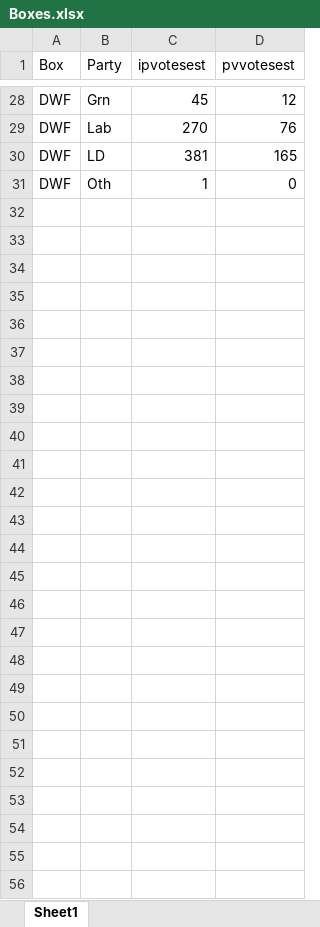
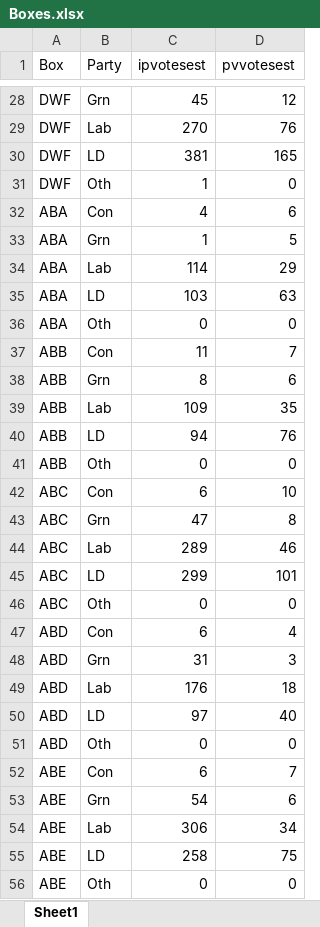
Before and after one commit to sgbstats/washup22, an Excel workbook: Data/Boxes.xlsx, sheet Sheet1, drawn as a sheet; only a part is shown, gaps mark what is left out; values as stored, in another font and other column widths than the file's, no borders; the diff names each change by its address in the sheet, - before the commit and + after, or states it on an @@ line.

```diff
--- a/Data/Boxes.xlsx (sheet Sheet1)
+++ b/Data/Boxes.xlsx (sheet Sheet1)
+row 32: ABA | Con | 4 | 6
+row 33: ABA | Grn | 1 | 5
+row 34: ABA | Lab | 114 | 29
+row 35: ABA | LD | 103 | 63
+row 36: ABA | Oth | 0 | 0
+row 37: ABB | Con | 11 | 7
+row 38: ABB | Grn | 8 | 6
+row 39: ABB | Lab | 109 | 35
+row 40: ABB | LD | 94 | 76
+row 41: ABB | Oth | 0 | 0
+row 42: ABC | Con | 6 | 10
+row 43: ABC | Grn | 47 | 8
+row 44: ABC | Lab | 289 | 46
+row 45: ABC | LD | 299 | 101
+row 46: ABC | Oth | 0 | 0
+row 47: ABD | Con | 6 | 4
+row 48: ABD | Grn | 31 | 3
+row 49: ABD | Lab | 176 | 18
+row 50: ABD | LD | 97 | 40
+row 51: ABD | Oth | 0 | 0
+row 52: ABE | Con | 6 | 7
+row 53: ABE | Grn | 54 | 6
+row 54: ABE | Lab | 306 | 34
+row 55: ABE | LD | 258 | 75
+row 56: ABE | Oth | 0 | 0
```
Also changed, not shown: Data/Pools.xlsx, 4 other files.
